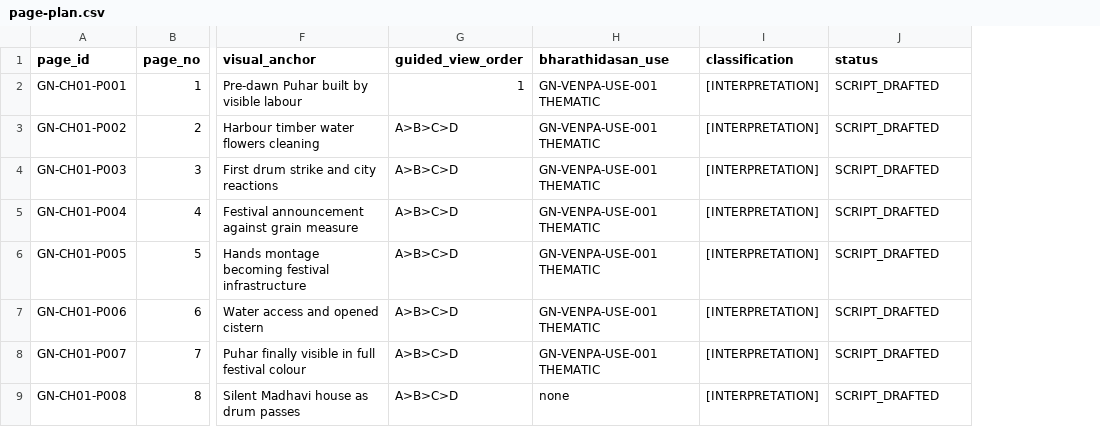
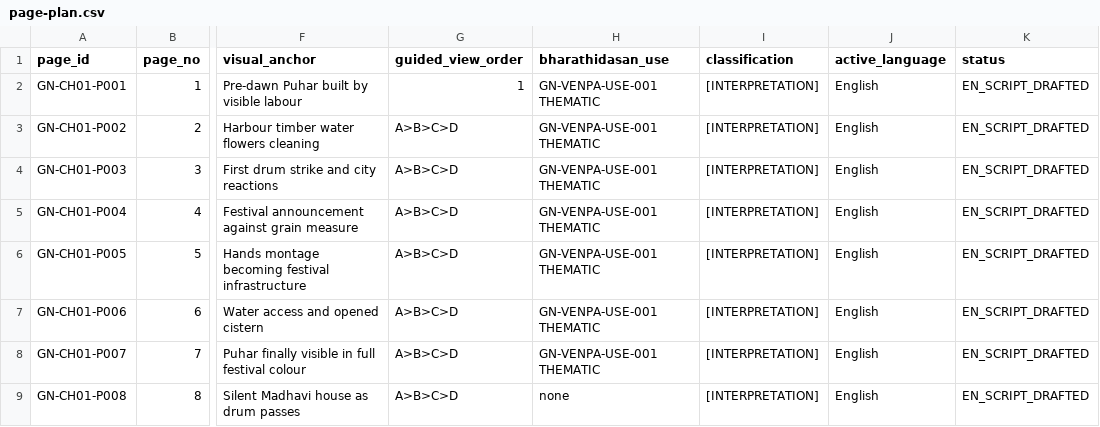
Before and after one commit to pugazg/manimekalai-cinematic-adaptation, a CSV file: graphic-novel-kindle/chapters/01-indra-festival/page-plan.csv, drawn as a sheet; only a part is shown, gaps mark what is left out; addresses are those after the commit; the diff names each change by its address in the sheet, - before the commit and + after, or states it on an @@ line.

Commit message:
Mark Chapter 1 page plan as English-first

```diff
--- a/graphic-novel-kindle/chapters/01-indra-festival/page-plan.csv
+++ b/graphic-novel-kindle/chapters/01-indra-festival/page-plan.csv
+column J (active_language), rows 2-9: all English
-K2:K9 (status): SCRIPT_DRAFTED
+K2:K9 (status): EN_SCRIPT_DRAFTED
```
